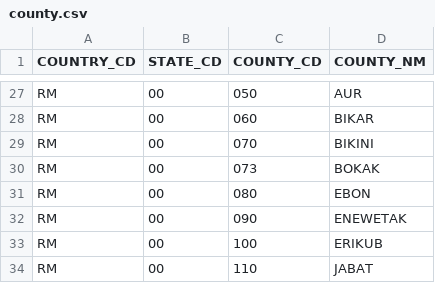
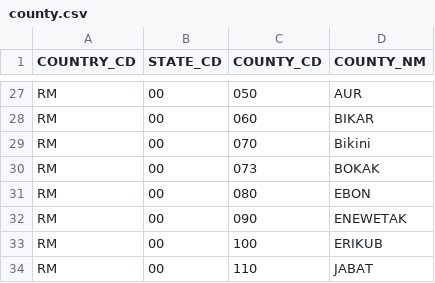
Before and after one commit to ACWI-SOGW/well_registry_management, a CSV file: wellregistry/registry/management/commands/initial_data/county.csv, drawn as a sheet; only a part is shown, gaps mark what is left out.

```diff
--- a/wellregistry/registry/management/commands/initial_data/county.csv
+++ b/wellregistry/registry/management/commands/initial_data/county.csv
@@ -28,3 +28,3 @@ RM,"00","050",AUR
 RM,"00","060",BIKAR
-RM,"00","070",BIKINI
+RM,"00","070",Bikini
 RM,"00","073",BOKAK
```
Also changed, not shown: wellregistry/registry/management/commands/initial_data/country.csv, 4 other files.
